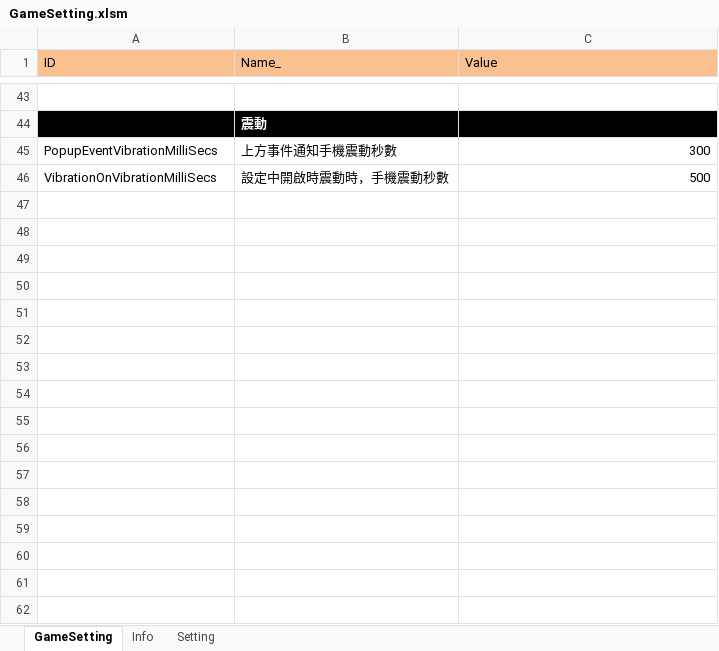
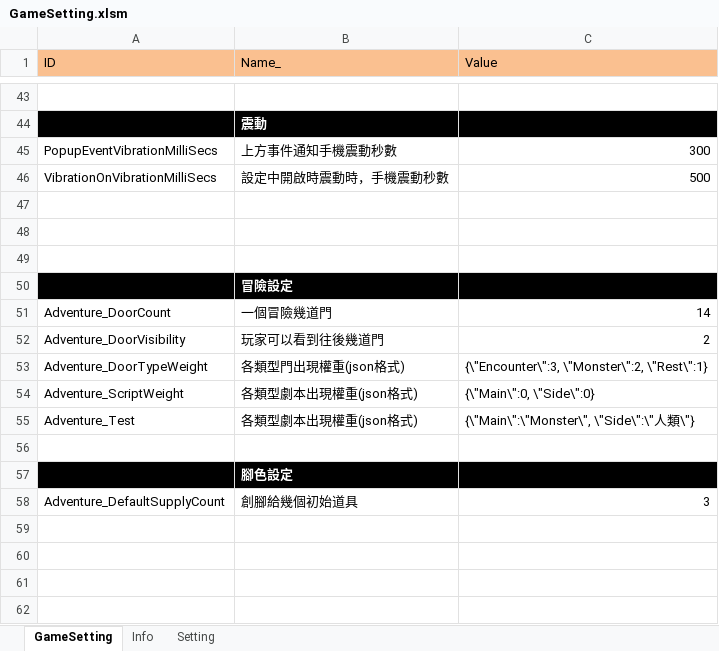
Before and after one commit to scozfortest/thedoor, an Excel workbook: Design/GameSetting.xlsm, sheet GameSetting, drawn as a sheet; only a part is shown, gaps mark what is left out; values as stored, in another font and other column widths than the file's, no borders; removed rows and columns are numbered as before the commit, all else as after; the diff names each change by its address in the sheet, - before the commit and + after, or states it on an @@ line.

Commit message:
test

```diff
--- a/Design/GameSetting.xlsm (sheet GameSetting)
+++ b/Design/GameSetting.xlsm (sheet GameSetting)
+row 50:  | 冒險設定
+row 51: Adventure_DoorCount | 一個冒險幾道門 | 14
+row 52: Adventure_DoorVisibility | 玩家可以看到往後幾道門 | 2
+row 53: Adventure_DoorTypeWeight | 各類型門出現權重(json格式) | {\"Encounter\":3, \"Monster\":2, \"Rest\":1}
+row 54: Adventure_ScriptWeight | 各類型劇本出現權重(json格式) | {\"Main\":0, \"Side\":0}
+row 55: Adventure_Test | 各類型劇本出現權重(json格式) | {\"Main\":\"Monster\", \"Side\":\"人類\"}
-A57:C57 fill: none
+A57:C57 fill: #000000
-B57 (Name_): (empty)
+B57 (Name_): 腳色設定
-row 58: (empty)
+row 58: Adventure_DefaultSupplyCount | 創腳給幾個初始道具 | 3
-row 53: (empty)
-row 54: (empty)
-row 55: (empty)
-row 56: (empty)
-row 57: (empty)
-row 58: (empty)
```
Also changed, not shown: 8 other files.
